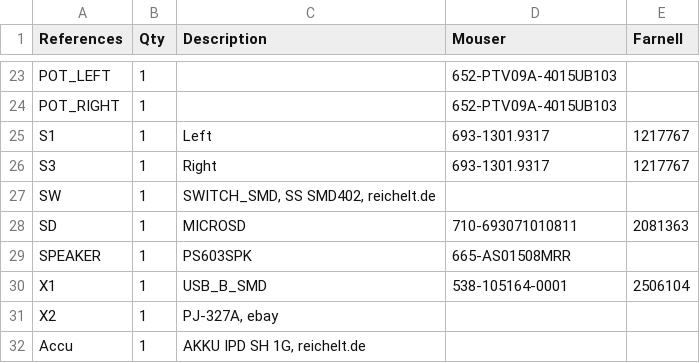
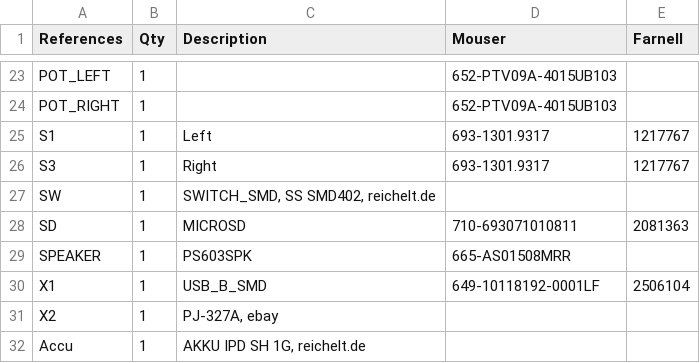
Before and after one commit to 8BitMixtape/NextLevelEdition, a TSV file: BOMmixtape.tsv, drawn as a sheet; only a part is shown, gaps mark what is left out.

```diff
--- a/BOMmixtape.tsv
+++ b/BOMmixtape.tsv
@@ -29,3 +29,3 @@ SD	1	MICROSD	710-693071010811	2081363
 SPEAKER	1	PS603SPK	665-AS01508MRR	
-X1	1	USB_B_SMD	538-105164-0001	2506104
+X1	1	USB_B_SMD	649-10118192-0001LF	2506104
 X2	1	PJ-327A, ebay		
```
Also changed, not shown: 2 other files.
